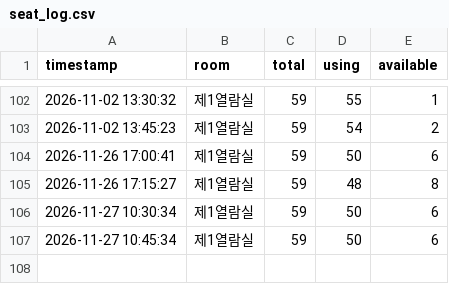
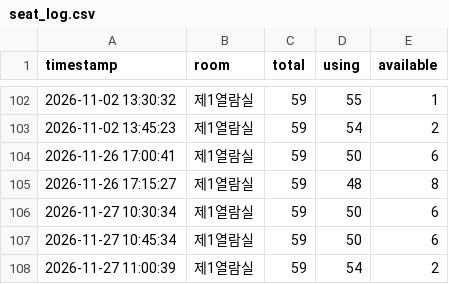
Before and after one commit to parkjungchun/Libropia, a CSV file: seat_log.csv, drawn as a sheet; only a part is shown, gaps mark what is left out.

Commit message:
seat log update

```diff
--- a/seat_log.csv
+++ b/seat_log.csv
@@ -107 +107,2 @@
 2026-11-27 10:45:34,제1열람실,59,50,6
+2026-11-27 11:00:39,제1열람실,59,54,2
```
Also changed, not shown: 1 other file.
